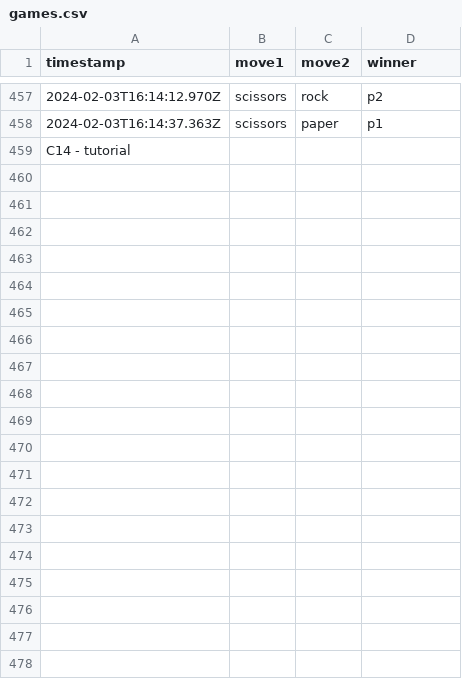
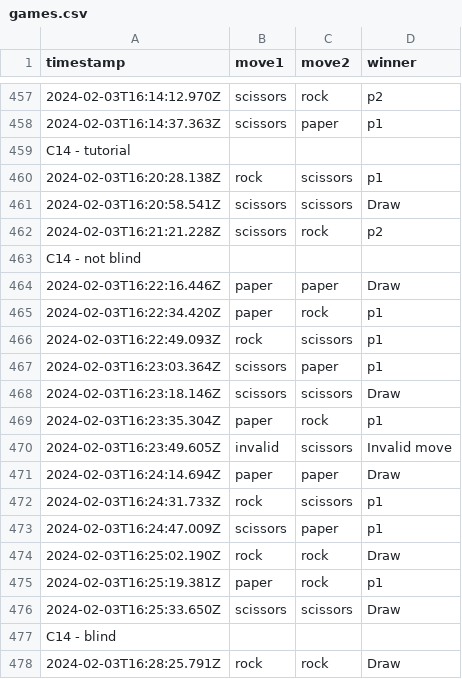
Before and after one commit to icaro-rdp/enhaced-rock-paper-scissors, a CSV file: Visual_monitor/games.csv, drawn as a sheet; only a part is shown, gaps mark what is left out; the diff covers the shown part only; the diff names each change by its address in the sheet, - before the commit and + after, or states it on an @@ line.

Commit message:
G14

```diff
--- a/Visual_monitor/games.csv
+++ b/Visual_monitor/games.csv
+row 460: 2024-02-03T16:20:28.138Z | rock | scissors | p1
+row 461: 2024-02-03T16:20:58.541Z | scissors | scissors | Draw
+row 462: 2024-02-03T16:21:21.228Z | scissors | rock | p2
+row 463: C14 - not blind
+row 464: 2024-02-03T16:22:16.446Z | paper | paper | Draw
+row 465: 2024-02-03T16:22:34.420Z | paper | rock | p1
+row 466: 2024-02-03T16:22:49.093Z | rock | scissors | p1
+row 467: 2024-02-03T16:23:03.364Z | scissors | paper | p1
+row 468: 2024-02-03T16:23:18.146Z | scissors | scissors | Draw
+row 469: 2024-02-03T16:23:35.304Z | paper | rock | p1
+row 470: 2024-02-03T16:23:49.605Z | invalid | scissors | Invalid move
+row 471: 2024-02-03T16:24:14.694Z | paper | paper | Draw
+row 472: 2024-02-03T16:24:31.733Z | rock | scissors | p1
+row 473: 2024-02-03T16:24:47.009Z | scissors | paper | p1
+row 474: 2024-02-03T16:25:02.190Z | rock | rock | Draw
+row 475: 2024-02-03T16:25:19.381Z | paper | rock | p1
+row 476: 2024-02-03T16:25:33.650Z | scissors | scissors | Draw
+row 477: C14 - blind
+row 478: 2024-02-03T16:28:25.791Z | rock | rock | Draw
```
Also changed, not shown: 13 added rows elsewhere in this file.
